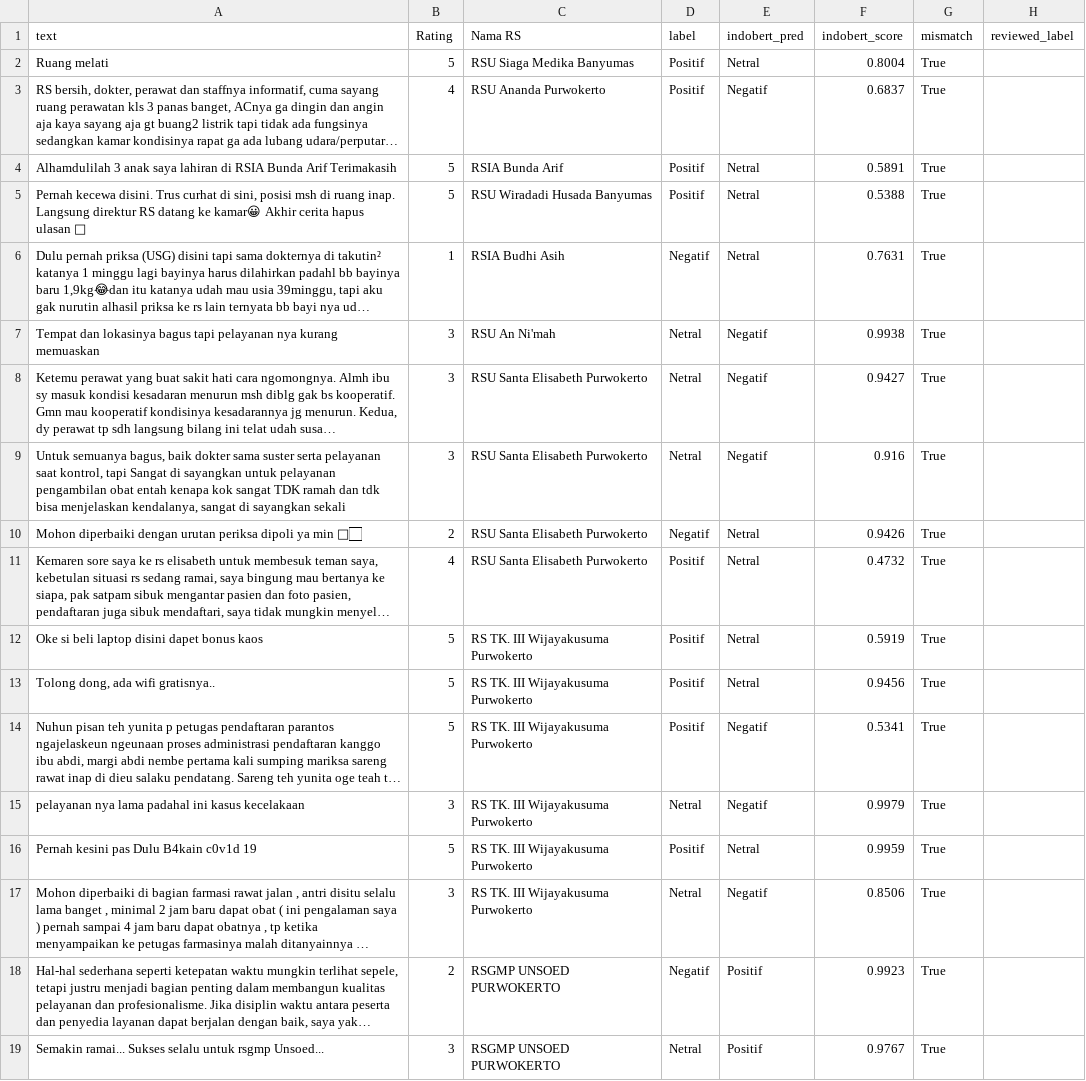
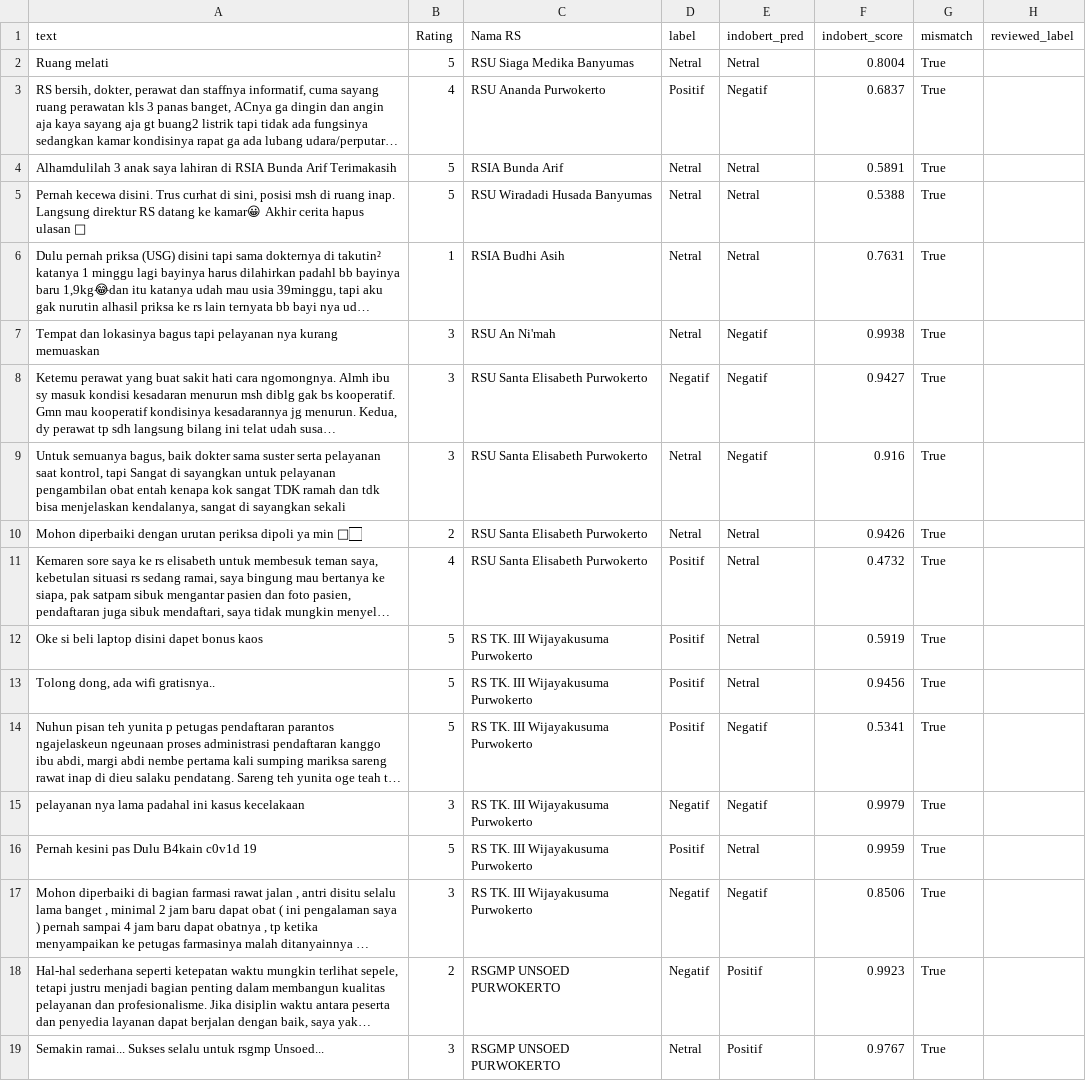
Before and after one commit to nhaazk95/sentimen-api, a CSV file: data/staging/spot_check_sample.csv, drawn as a sheet; only a part is shown; long unchanged cells end in …; the diff names each change by its address in the sheet, - before the commit and + after, or states it on an @@ line.

Commit message:
Update spot_check_sample.csv

```diff
--- a/data/staging/spot_check_sample.csv
+++ b/data/staging/spot_check_sample.csv
-D2 (label): Positif
+D2 (label): Netral
-D4:D5 (label): Positif
+D4:D5 (label): Netral
-D6 (label): Negatif
+D6 (label): Netral
-D8 (label): Netral
+D8 (label): Negatif
-D10 (label): Negatif
+D10 (label): Netral
-D15 (label): Netral
+D15 (label): Negatif
-D17 (label): Netral
+D17 (label): Negatif
```
